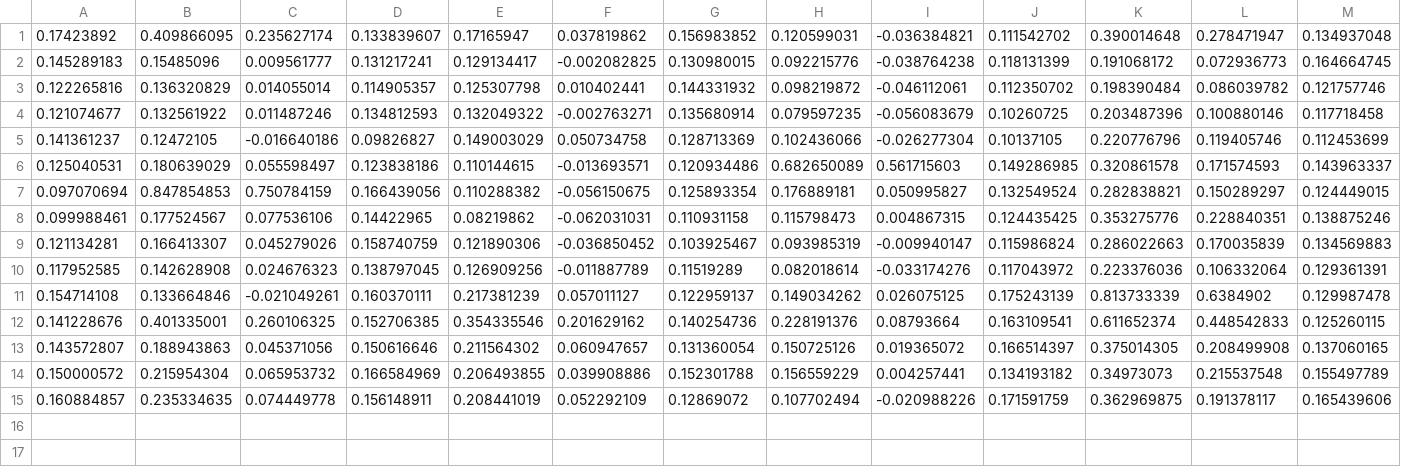
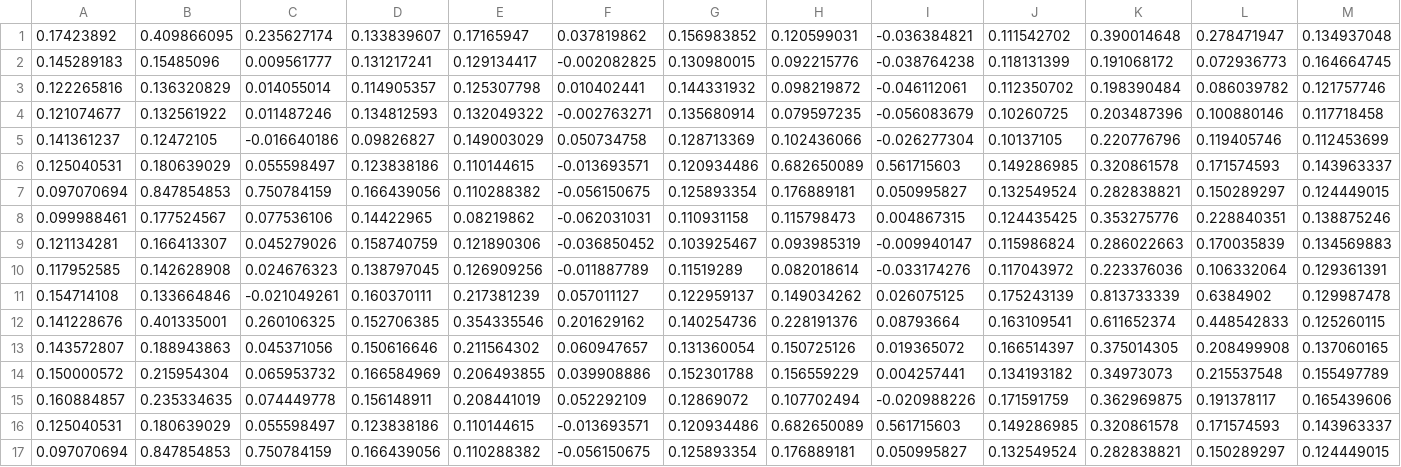
Before and after one commit to xfortisfye/loot-box, a CSV file: overall_test.csv, drawn as a sheet; only a part is shown; rows hold the shown columns only; the diff names each change by its address in the sheet, - before the commit and + after, or states it on an @@ line.

```diff
--- a/overall_test.csv
+++ b/overall_test.csv
+row 16: 0.125040531 | 0.180639029 | 0.055598497 | 0.123838186 | 0.110144615 | -0.013693571 | 0.120934486 | 0.682650089 | 0.561715603 | 0.149286985 | 0.320861578 | 0.171574593 | 0.143963337
+row 17: 0.097070694 | 0.847854853 | 0.750784159 | 0.166439056 | 0.110288382 | -0.056150675 | 0.125893354 | 0.176889181 | 0.050995827 | 0.132549524 | 0.282838821 | 0.150289297 | 0.124449015
```
